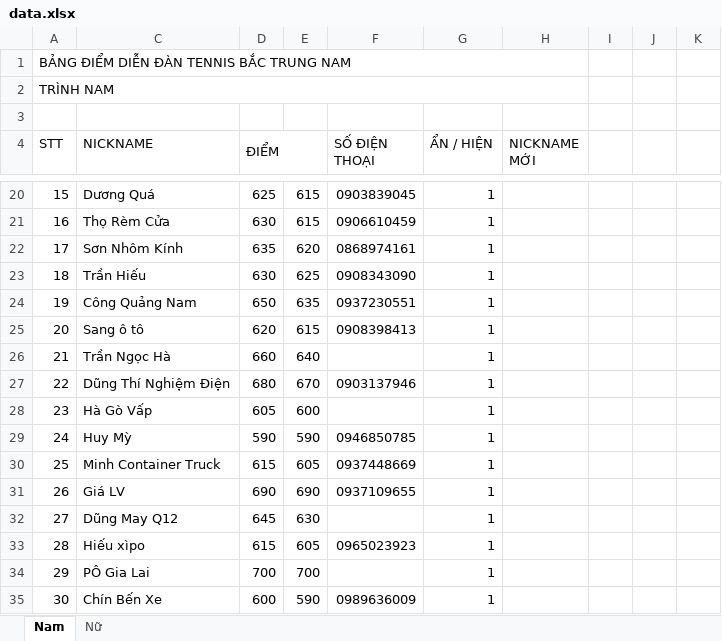
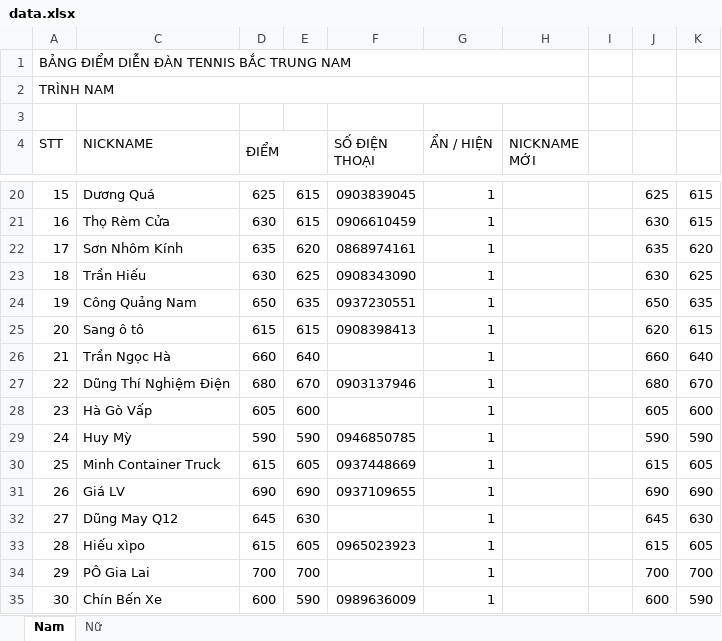
Before and after one commit to dflyapp/tennis-btn, an Excel workbook: scripts/data.xlsx, sheet Nam, drawn as a sheet; only a part is shown, gaps mark what is left out; values as stored, in another font and other column widths than the file's, no cell formats; conditional formats not drawn; the diff covers the shown part only; the diff names each change by its address in the sheet, - before the commit and + after, or states it on an @@ line.

```diff
--- a/scripts/data.xlsx (sheet Nam)
+++ b/scripts/data.xlsx (sheet Nam)
-J20: (empty)
+J20: 625
-K20:K21: (empty)
+K20:K21: 615
-J21: (empty)
+J21: 630
-J22: (empty)
+J22: 635
-K22: (empty)
+K22: 620
-J23: (empty)
+J23: 630
-K23: (empty)
+K23: 625
-J24: (empty)
+J24: 650
-K24: (empty)
+K24: 635
-D25 (ĐIỂM): 620
+D25 (ĐIỂM): 615
-J25: (empty)
+J25: 620
-K25: (empty)
+K25: 615
-J26: (empty)
+J26: 660
-K26: (empty)
+K26: 640
-J27: (empty)
+J27: 680
-K27: (empty)
+K27: 670
-J28: (empty)
+J28: 605
-K28: (empty)
+K28: 600
-J29: (empty)
+J29: 590
-K29: (empty)
+K29: 590
-J30: (empty)
+J30: 615
-K30: (empty)
+K30: 605
-J31: (empty)
+J31: 690
-K31: (empty)
+K31: 690
-J32: (empty)
+J32: 645
-K32: (empty)
+K32: 630
-J33: (empty)
+J33: 615
-K33: (empty)
+K33: 605
-J34: (empty)
+J34: 700
-K34: (empty)
+K34: 700
-J35: (empty)
+J35: 600
-K35: (empty)
+K35: 590
```
Also changed, not shown: 20 added rows and 1678 edited cells elsewhere in this sheet, sheet Nữ, cell formats, formulas that keep their value, 3 other files.
